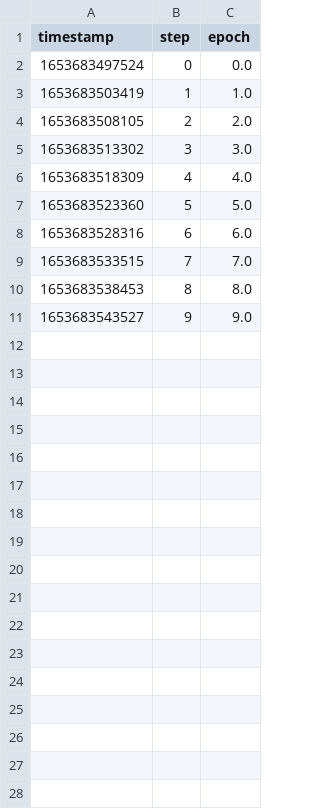
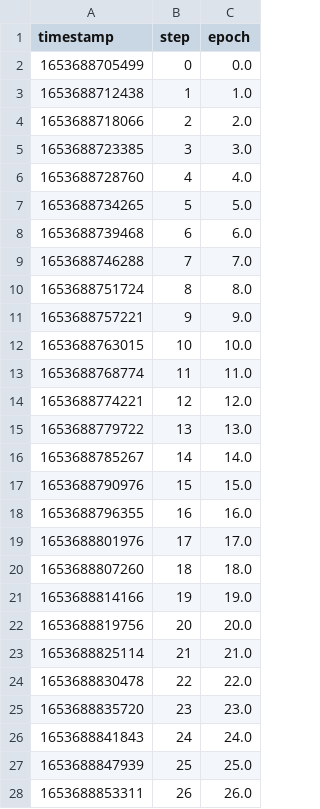
Before and after one commit to LaurenzBeck/music-processing-challenge, a TSV file: dvclive/scalars/epoch.tsv, drawn as a sheet; only a part is shown; the diff covers the shown part only.

```diff
--- a/dvclive/scalars/epoch.tsv
+++ b/dvclive/scalars/epoch.tsv
@@ -1,11 +1,28 @@
 timestamp	step	epoch
-1653683497524	0	0.0
-1653683503419	1	1.0
-1653683508105	2	2.0
-1653683513302	3	3.0
-1653683518309	4	4.0
-1653683523360	5	5.0
-1653683528316	6	6.0
-1653683533515	7	7.0
-1653683538453	8	8.0
-1653683543527	9	9.0
+1653688705499	0	0.0
+1653688712438	1	1.0
+1653688718066	2	2.0
+1653688723385	3	3.0
+1653688728760	4	4.0
+1653688734265	5	5.0
+1653688739468	6	6.0
+1653688746288	7	7.0
+1653688751724	8	8.0
+1653688757221	9	9.0
+1653688763015	10	10.0
+1653688768774	11	11.0
+1653688774221	12	12.0
+1653688779722	13	13.0
+1653688785267	14	14.0
+1653688790976	15	15.0
+1653688796355	16	16.0
+1653688801976	17	17.0
+1653688807260	18	18.0
+1653688814166	19	19.0
+1653688819756	20	20.0
+1653688825114	21	21.0
+1653688830478	22	22.0
+1653688835720	23	23.0
+1653688841843	24	24.0
+1653688847939	25	25.0
+1653688853311	26	26.0
```
Also changed, not shown: 15 added rows elsewhere in this file, dvclive/scalars/accuracy.tsv, dvclive/scalars/train/loss.tsv, 14 other files.
